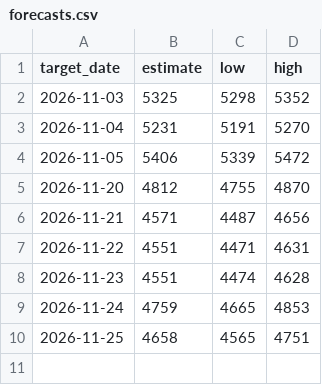
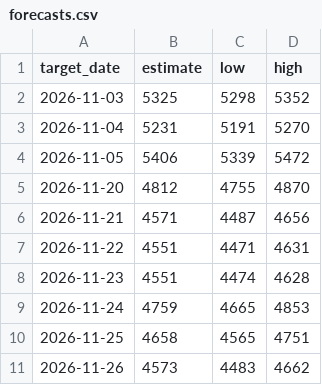
Before and after one commit to Kyrillos8/gold_dashboard, a CSV file: data/forecasts.csv, drawn as a sheet.

```diff
--- a/data/forecasts.csv
+++ b/data/forecasts.csv
@@ -10 +10,2 @@ target_date,estimate,low,high
 2026-11-25,4658,4565,4751
+2026-11-26,4573,4483,4662
```
Also changed, not shown: data/prices.csv, 1 other file.
